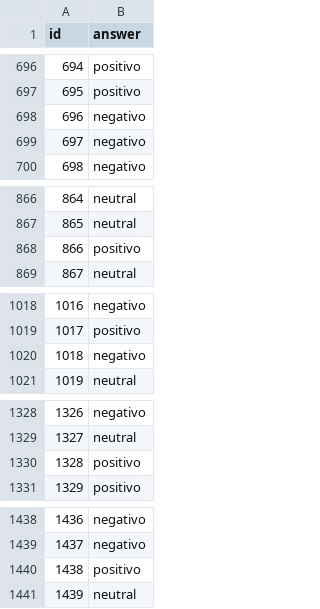
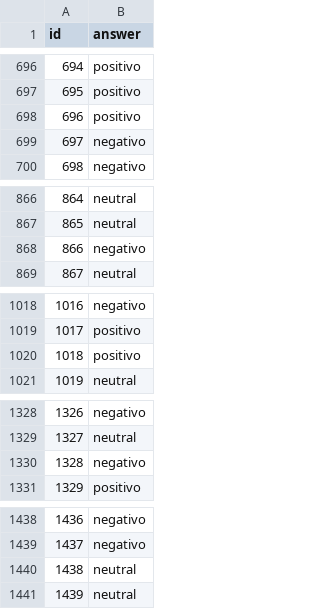
Before and after one commit to nierazo/MachineProyectoP1, a CSV file: submissions/submission_dos_etapas_nblr_robusto.csv, drawn as a sheet; only a part is shown, gaps mark what is left out; the diff covers the shown part only.

```diff
--- a/submissions/submission_dos_etapas_nblr_robusto.csv
+++ b/submissions/submission_dos_etapas_nblr_robusto.csv
@@ -697,3 +697,3 @@ id,answer
 695,positivo
-696,negativo
+696,positivo
 697,negativo
@@ -867,3 +867,3 @@ id,answer
 865,neutral
-866,positivo
+866,negativo
 867,neutral
@@ -1019,3 +1019,3 @@ id,answer
 1017,positivo
-1018,negativo
+1018,positivo
 1019,neutral
@@ -1329,3 +1329,3 @@ id,answer
 1327,neutral
-1328,positivo
+1328,negativo
 1329,positivo
@@ -1439,3 +1439,3 @@ id,answer
 1437,negativo
-1438,positivo
+1438,neutral
 1439,neutral
```
Also changed, not shown: 24 edited cells elsewhere in this file, 12 other files.
